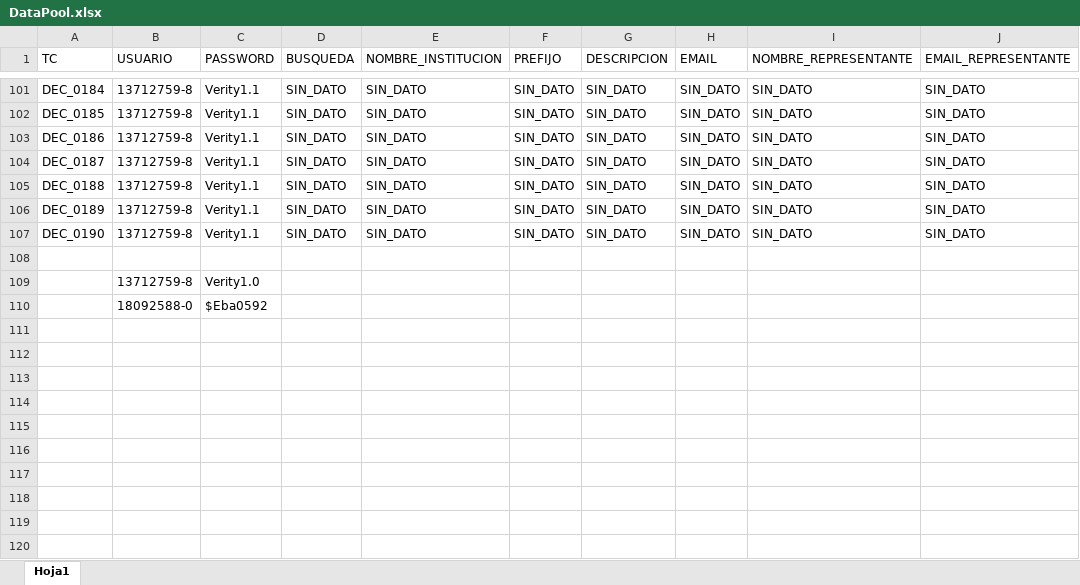
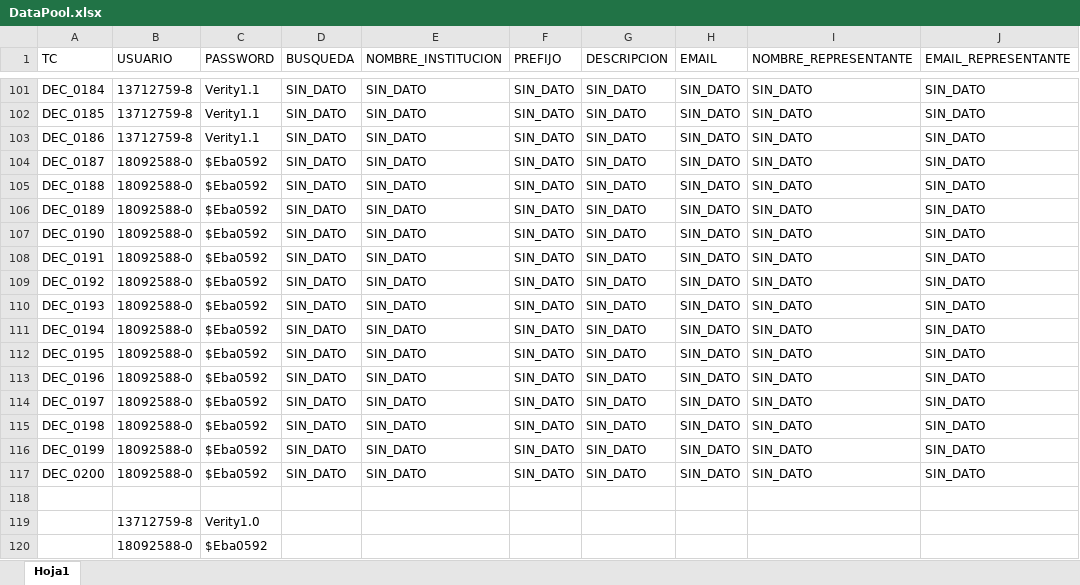
Before and after one commit to VeritySebastianAcuna/DEC5, an Excel workbook: DataPool.xlsx, sheet Hoja1, drawn as a sheet; only a part is shown, gaps mark what is left out; values as stored, in another font and other column widths than the file's, no borders; the diff names each change by its address in the sheet, - before the commit and + after, or states it on an @@ line.

Commit message:
Se agregan los scripts 0187/0196/0197 a la clase Tests_AdmInstituciones

```diff
--- a/DataPool.xlsx (sheet Hoja1)
+++ b/DataPool.xlsx (sheet Hoja1)
-B104:B107 (USUARIO): 13712759-8
+B104:B107 (USUARIO): 18092588-0
-C104:C107 (PASSWORD): Verity1.1
+C104:C107 (PASSWORD): $Eba0592
+row 108: DEC_0191 | 18092588-0 | $Eba0592 | SIN_DATO | SIN_DATO | SIN_DATO | SIN_DATO | SIN_DATO | SIN_DATO | SIN_DATO
+row 109: DEC_0192 | 18092588-0 | $Eba0592 | SIN_DATO | SIN_DATO | SIN_DATO | SIN_DATO | SIN_DATO | SIN_DATO | SIN_DATO
+row 110: DEC_0193 | 18092588-0 | $Eba0592 | SIN_DATO | SIN_DATO | SIN_DATO | SIN_DATO | SIN_DATO | SIN_DATO | SIN_DATO
+row 111: DEC_0194 | 18092588-0 | $Eba0592 | SIN_DATO | SIN_DATO | SIN_DATO | SIN_DATO | SIN_DATO | SIN_DATO | SIN_DATO
+row 112: DEC_0195 | 18092588-0 | $Eba0592 | SIN_DATO | SIN_DATO | SIN_DATO | SIN_DATO | SIN_DATO | SIN_DATO | SIN_DATO
+row 113: DEC_0196 | 18092588-0 | $Eba0592 | SIN_DATO | SIN_DATO | SIN_DATO | SIN_DATO | SIN_DATO | SIN_DATO | SIN_DATO
+row 114: DEC_0197 | 18092588-0 | $Eba0592 | SIN_DATO | SIN_DATO | SIN_DATO | SIN_DATO | SIN_DATO | SIN_DATO | SIN_DATO
+row 115: DEC_0198 | 18092588-0 | $Eba0592 | SIN_DATO | SIN_DATO | SIN_DATO | SIN_DATO | SIN_DATO | SIN_DATO | SIN_DATO
+row 116: DEC_0199 | 18092588-0 | $Eba0592 | SIN_DATO | SIN_DATO | SIN_DATO | SIN_DATO | SIN_DATO | SIN_DATO | SIN_DATO
+row 117: DEC_0200 | 18092588-0 | $Eba0592 | SIN_DATO | SIN_DATO | SIN_DATO | SIN_DATO | SIN_DATO | SIN_DATO | SIN_DATO
```
Also changed, not shown: 43 other files.
